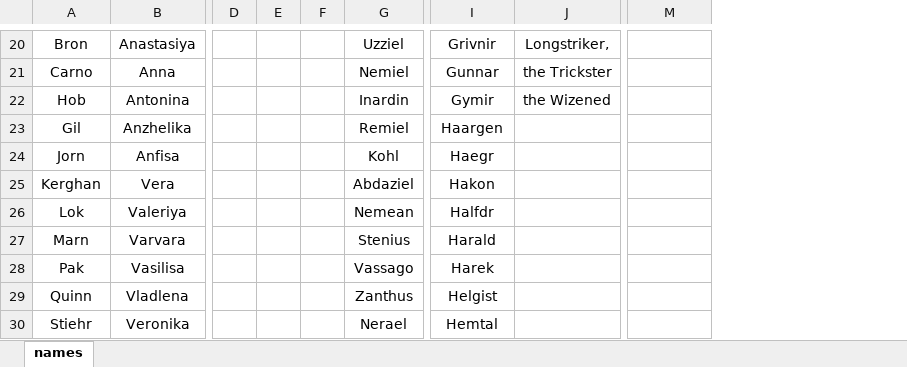
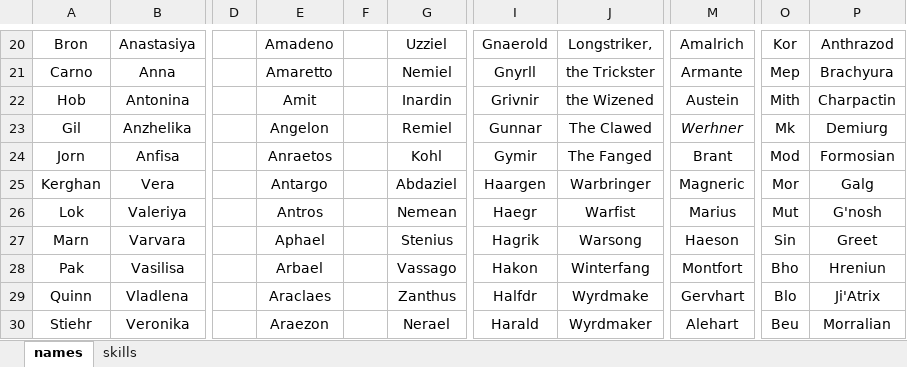
Before and after one commit to TorroesPrime/Dynamic-Story-Generator, an Excel workbook: library.xlsx, sheet names, drawn as a sheet; only a part is shown, gaps mark what is left out; values as stored, in another font and other column widths than the file's, no borders; removed rows and columns are numbered as before the commit, all else as after; the diff covers the shown part only; the diff names each change by its address in the sheet, - before the commit and + after, or states it on an @@ line.

```diff
--- a/library.xlsx (sheet names)
+++ b/library.xlsx (sheet names)
+sheet tab: skills
-column E, empty
-column F, empty
+column E, rows 20-30: Amadeno | Amaretto | Amit | Angelon | Anraetos | Antargo | Antros | Aphael | Arbael | Araclaes | Araezon
+column F, empty
+column O, rows 20-30: Kor | Mep | Mith | Mk | Mod | Mor | Mut | Sin | Bho | Blo | Beu
+column P, rows 20-30: Anthrazod | Brachyura | Charpactin | Demiurg | Formosian | Galg | G'nosh | Greet | Hreniun | Ji'Atrix | Morralian
-I20: Grivnir
+I20: Gnaerold
-M20: (empty)
+M20: Amalrich
-I21: Gunnar
+I21: Gnyrll
-M21: (empty)
+M21: Armante
-I22: Gymir
+I22: Grivnir
-M22: (empty)
+M22: Austein
-I23: Haargen
+I23: Gunnar
-J23: (empty)
+J23: The Clawed
-M23: (empty)
+M23: Werhner
-I24: Haegr
+I24: Gymir
-J24: (empty)
+J24: The Fanged
-M24: (empty)
+M24: Brant
-I25: Hakon
+I25: Haargen
-J25: (empty)
+J25: Warbringer
-M25: (empty)
+M25: Magneric
-I26: Halfdr
+I26: Haegr
-J26: (empty)
+J26: Warfist
-M26: (empty)
+M26: Marius
-I27: Harald
+I27: Hagrik
-J27: (empty)
+J27: Warsong
-M27: (empty)
+M27: Haeson
-I28: Harek
+I28: Hakon
-J28: (empty)
+J28: Winterfang
-M28: (empty)
+M28: Montfort
-I29: Helgist
+I29: Halfdr
-J29: (empty)
+J29: Wyrdmake
-M29: (empty)
+M29: Gervhart
-I30: Hemtal
+I30: Harald
-J30: (empty)
+J30: Wyrdmaker
-M30: (empty)
+M30: Alehart
```
Also changed, not shown: 6 added rows, 361 edited cells, cell formats and merged cells elsewhere in this sheet, 5 other files.
